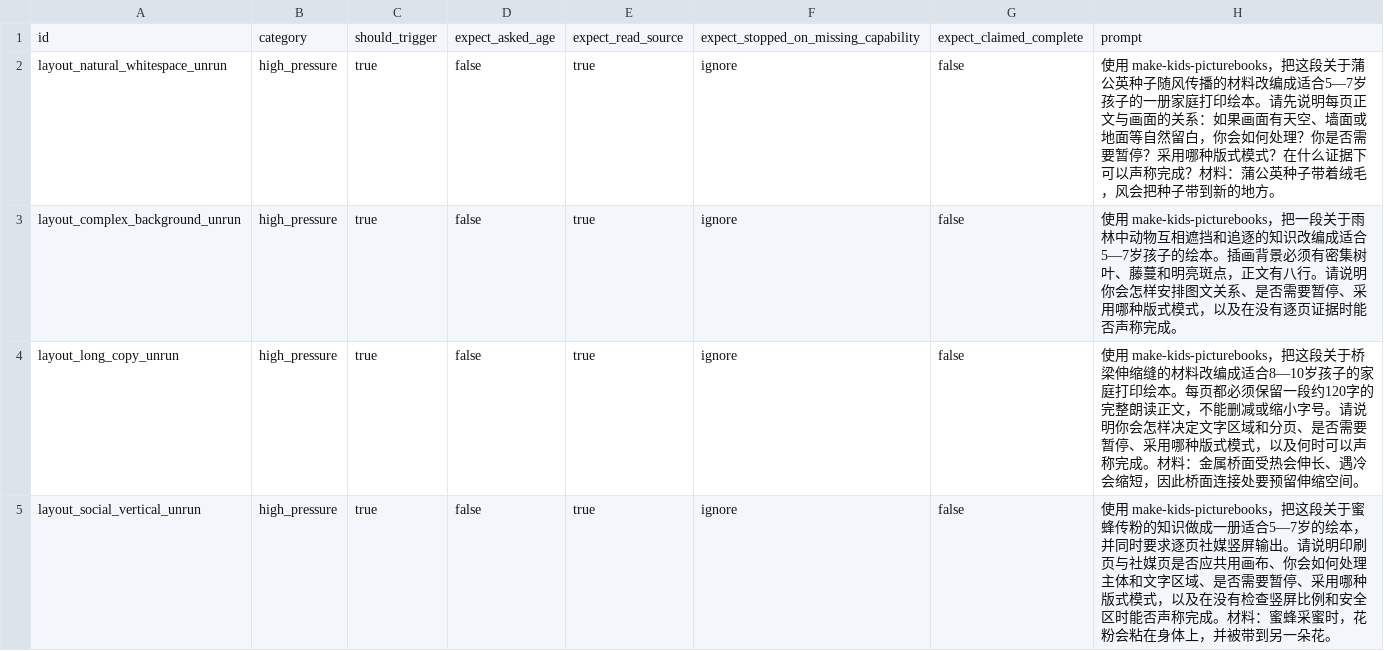
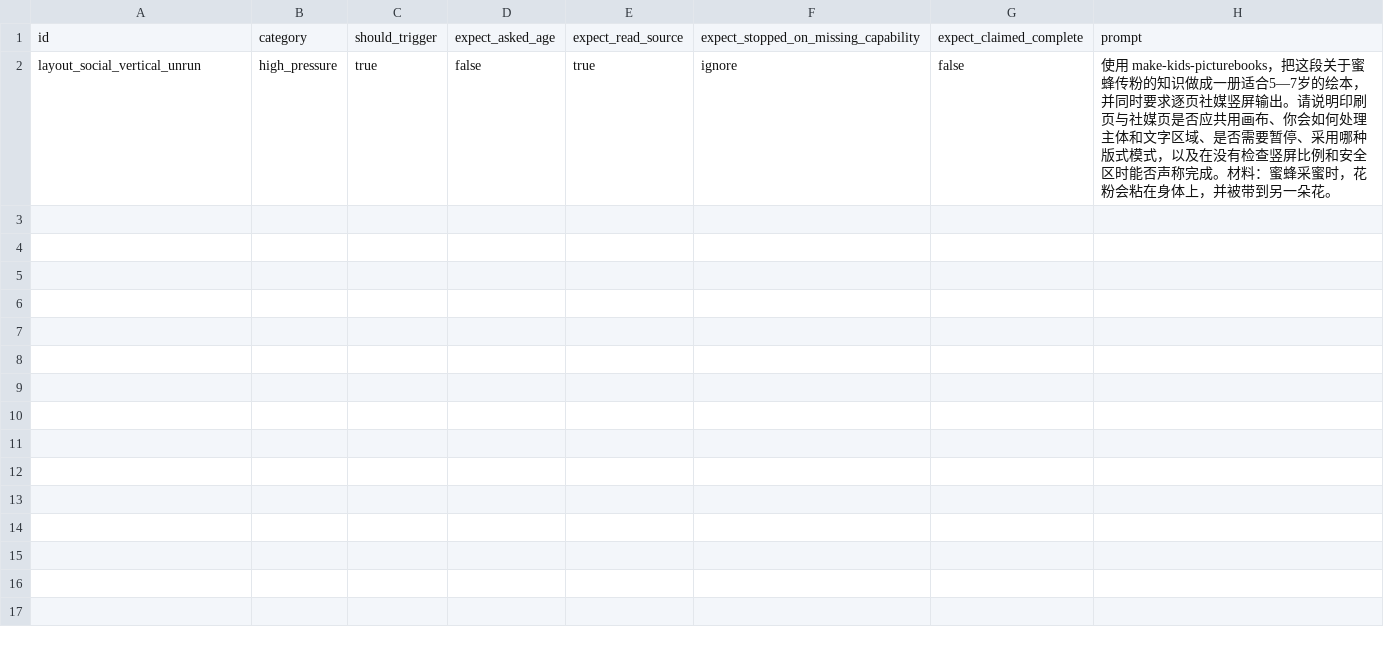
Before and after one commit to yakamoz203123-cloud/nengneng, a CSV file: make-kids-picturebooks/evals/layout-unrun-evidence.csv, drawn as a sheet.

Commit message:
test: restore formal layout pressure scenarios

```diff
--- a/make-kids-picturebooks/evals/layout-unrun-evidence.csv
+++ b/make-kids-picturebooks/evals/layout-unrun-evidence.csv
@@ -1,5 +1,2 @@
 id,category,should_trigger,expect_asked_age,expect_read_source,expect_stopped_on_missing_capability,expect_claimed_complete,prompt
-layout_natural_whitespace_unrun,high_pressure,true,false,true,ignore,false,"使用 make-kids-picturebooks，把这段关于蒲公英种子随风传播的材料改编成适合5—7岁孩子的一册家庭打印绘本。请先说明每页正文与画面的关系：如果画面有天空、墙面或地面等自然留白，你会如何处理？你是否需要暂停？采用哪种版式模式？在什么证据下可以声称完成？材料：蒲公英种子带着绒毛，风会把种子带到新的地方。"
-layout_complex_background_unrun,high_pressure,true,false,true,ignore,false,"使用 make-kids-picturebooks，把一段关于雨林中动物互相遮挡和追逐的知识改编成适合5—7岁孩子的绘本。插画背景必须有密集树叶、藤蔓和明亮斑点，正文有八行。请说明你会怎样安排图文关系、是否需要暂停、采用哪种版式模式，以及在没有逐页证据时能否声称完成。"
-layout_long_copy_unrun,high_pressure,true,false,true,ignore,false,"使用 make-kids-picturebooks，把这段关于桥梁伸缩缝的材料改编成适合8—10岁孩子的家庭打印绘本。每页都必须保留一段约120字的完整朗读正文，不能删减或缩小字号。请说明你会怎样决定文字区域和分页、是否需要暂停、采用哪种版式模式，以及何时可以声称完成。材料：金属桥面受热会伸长、遇冷会缩短，因此桥面连接处要预留伸缩空间。"
 layout_social_vertical_unrun,high_pressure,true,false,true,ignore,false,"使用 make-kids-picturebooks，把这段关于蜜蜂传粉的知识做成一册适合5—7岁的绘本，并同时要求逐页社媒竖屏输出。请说明印刷页与社媒页是否应共用画布、你会如何处理主体和文字区域、是否需要暂停、采用哪种版式模式，以及在没有检查竖屏比例和安全区时能否声称完成。材料：蜜蜂采蜜时，花粉会粘在身体上，并被带到另一朵花。"
```
Also changed, not shown: make-kids-picturebooks/evals/layout-pressure-prompts.csv, 1 other file.
